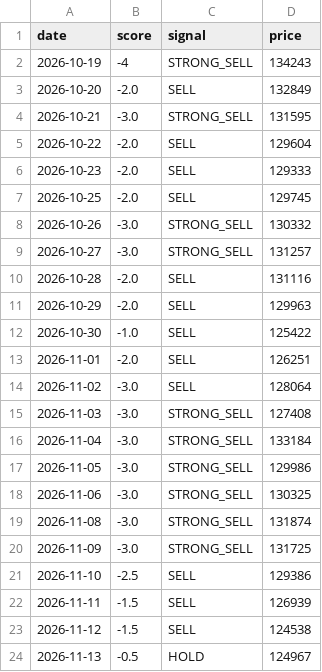
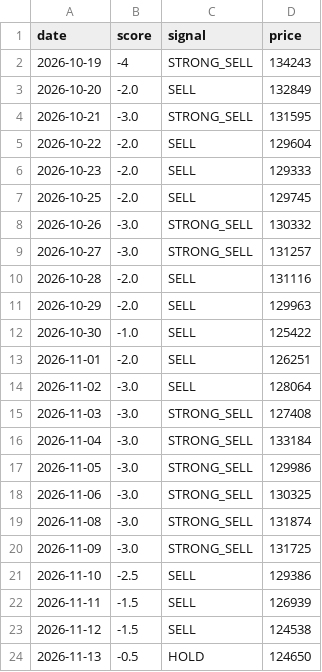
Before and after one commit to Sravankumartangudu/dharalu, a CSV file: data/signals_gold.csv, drawn as a sheet.

```diff
--- a/data/signals_gold.csv
+++ b/data/signals_gold.csv
@@ -23,2 +23,2 @@ date,score,signal,price
 2026-11-12,-1.5,SELL,124538
-2026-11-13,-0.5,HOLD,124967
+2026-11-13,-0.5,HOLD,124650
```
Also changed, not shown: data/metals/gold.csv, data/metals/platinum.csv, 9 other files.
